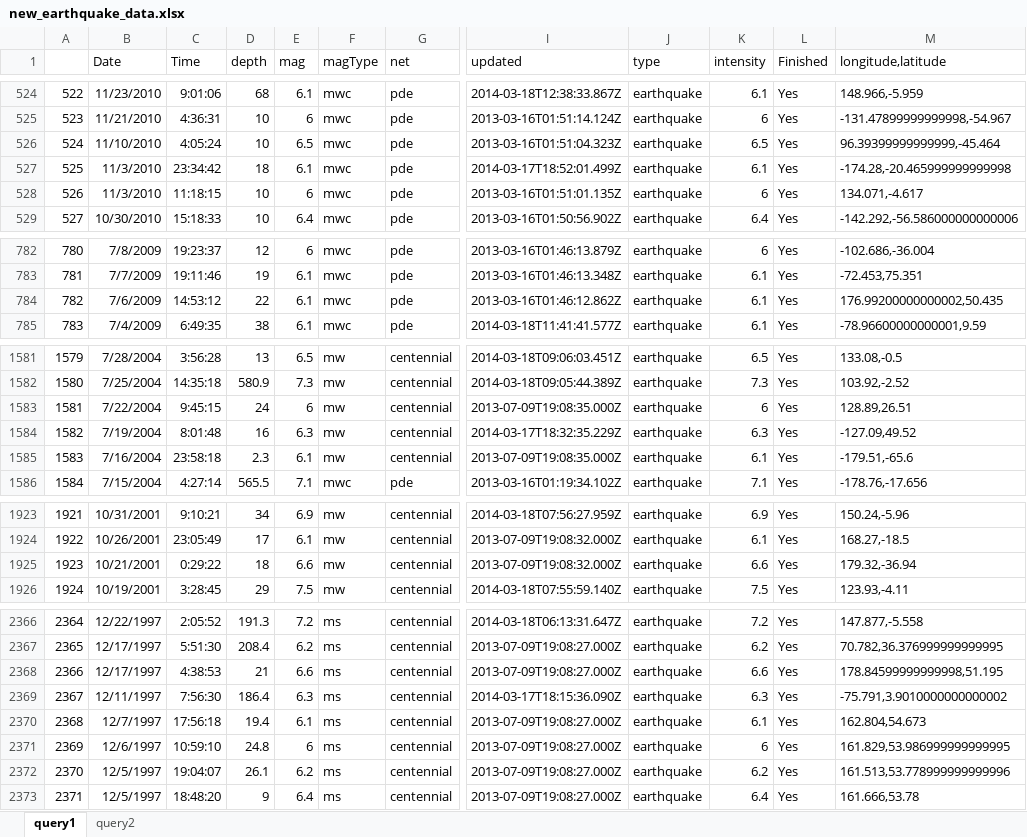
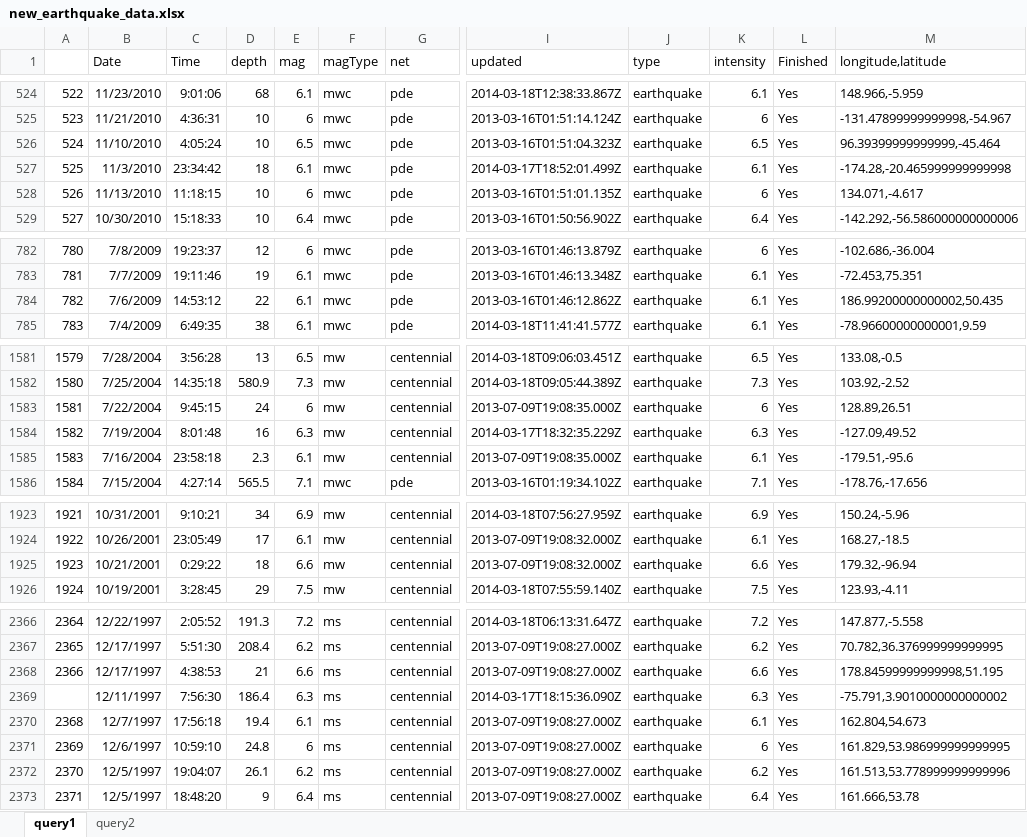
Before and after one commit to Martynas2/Big-Scale-Tesla-2020, an Excel workbook: Dirtified_data/earthquake/new_earthquake_data.xlsx, sheet query1, drawn as a sheet; only a part is shown, gaps mark what is left out; values as stored, in another font and other column widths than the file's, no borders; the diff covers the shown part only; the diff names each change by its address in the sheet, - before the commit and + after, or states it on an @@ line.

```diff
--- a/Dirtified_data/earthquake/new_earthquake_data.xlsx (sheet query1)
+++ b/Dirtified_data/earthquake/new_earthquake_data.xlsx (sheet query1)
-B528 (Date): 11/3/2010
+B528 (Date): 11/13/2010
-M784 (longitude,latitude): 176.99200000000002,50.435
+M784 (longitude,latitude): 186.99200000000002,50.435
-M1585 (longitude,latitude): -179.51,-65.6
+M1585 (longitude,latitude): -179.51,-95.6
-M1925 (longitude,latitude): 179.32,-36.94
+M1925 (longitude,latitude): 179.32,-96.94
-A2369: 2367
+A2369: (empty)
```
Also changed, not shown: 13 edited cells elsewhere in this sheet, sheet query2.
